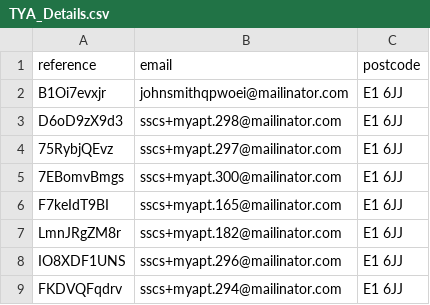
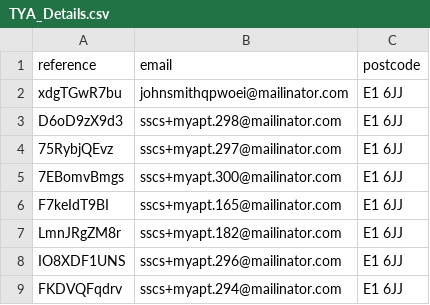
Before and after one commit to hmcts/sscs-performance-tests, a CSV file: src/gatling/resources/TYA_Details.csv, drawn as a sheet; only a part is shown.

Commit message:
Update TYA_Details.csv

```diff
--- a/src/gatling/resources/TYA_Details.csv
+++ b/src/gatling/resources/TYA_Details.csv
@@ -1,3 +1,3 @@
 reference,email,postcode
-B1Oi7evxjr,johnsmithqpwoei@mailinator.com,E1 6JJ
+xdgTGwR7bu,johnsmithqpwoei@mailinator.com,E1 6JJ
 D6oD9zX9d3,sscs+myapt.298@mailinator.com,E1 6JJ
```
